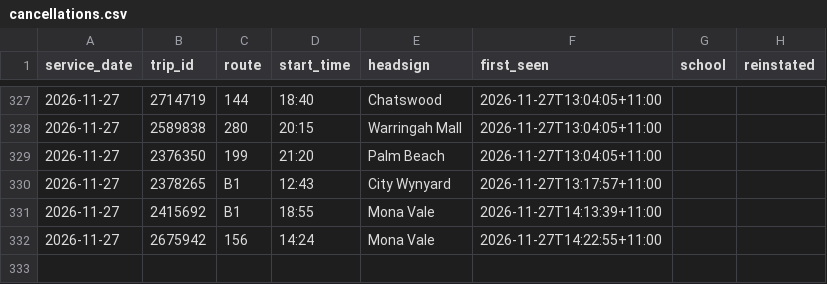
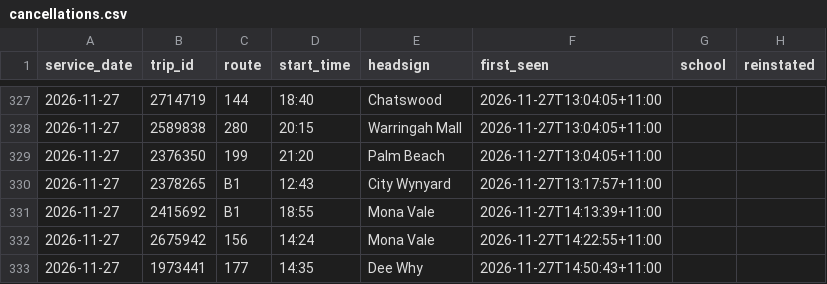
Before and after one commit to craigstarling-eng/Keolis-NthnBeaches-service-cancellations, a CSV file: data/cancellations.csv, drawn as a sheet; only a part is shown, gaps mark what is left out; the diff names each change by its address in the sheet, - before the commit and + after, or states it on an @@ line.

```diff
--- a/data/cancellations.csv
+++ b/data/cancellations.csv
+row 333: 2026-11-27 | 1973441 | 177 | 14:35 | Dee Why | 2026-11-27T14:50:43+11:00
```
Also changed, not shown: data/history/cdc_nb_routes_daily.csv, data/history/r8_daily.csv, 8 other files.
